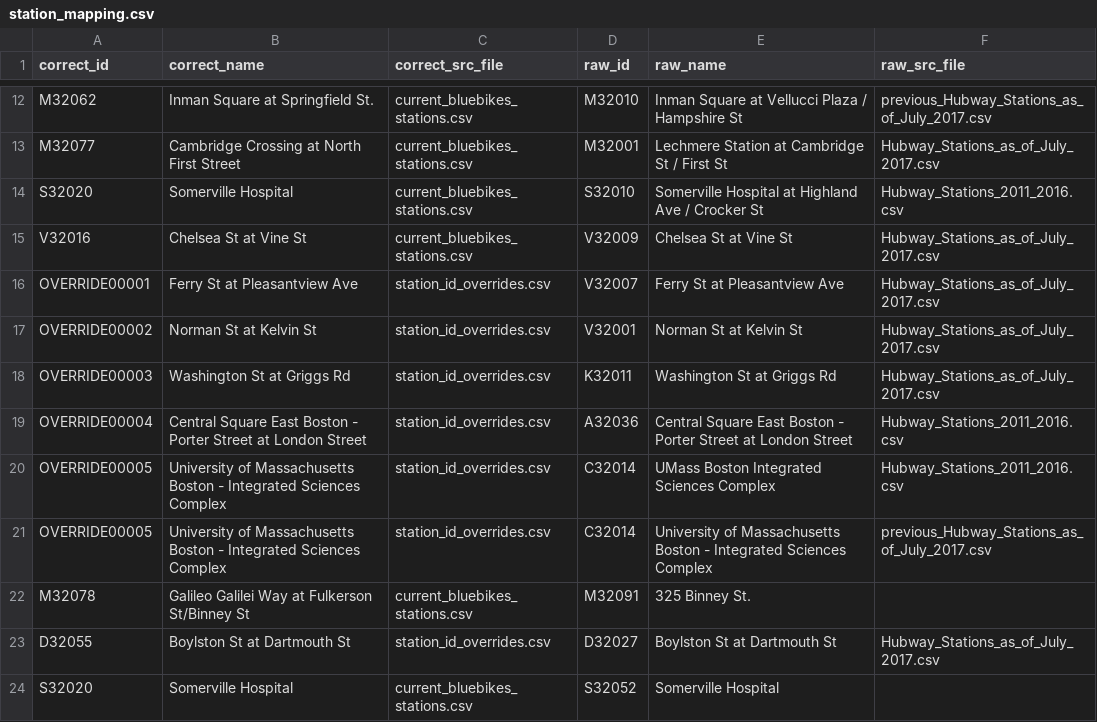
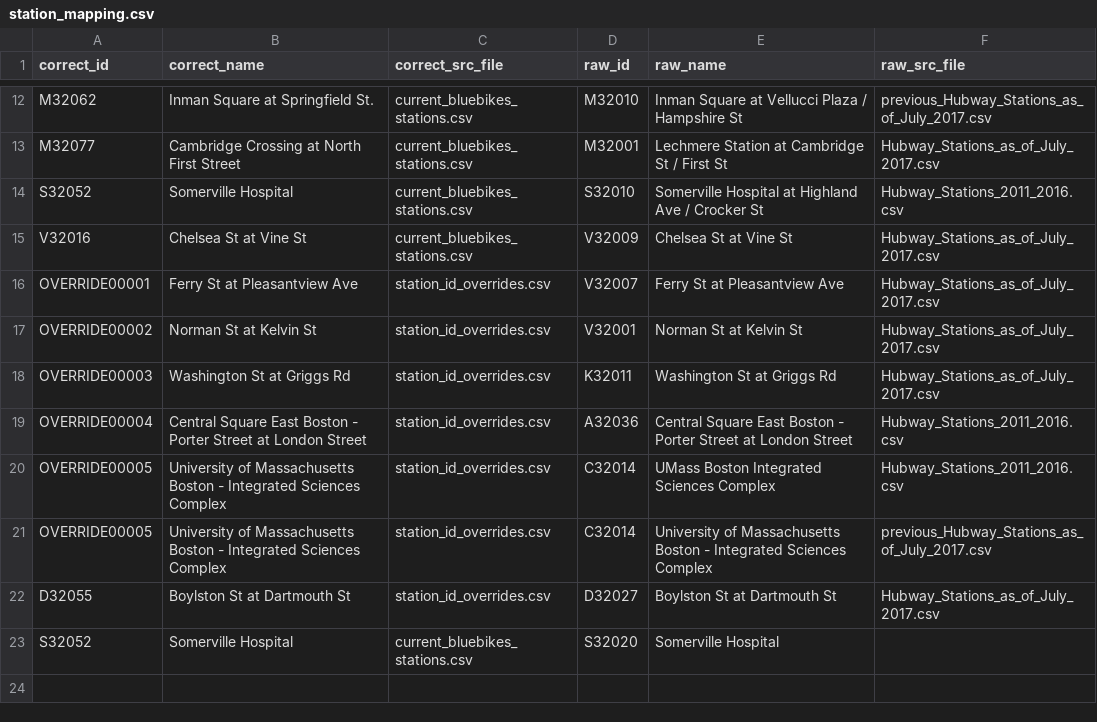
Before and after one commit to ginic/bluebikes-importer, a CSV file: src/bluebikes/stations/published/station_mapping.csv, drawn as a sheet; only a part is shown, gaps mark what is left out.

```diff
--- a/src/bluebikes/stations/published/station_mapping.csv
+++ b/src/bluebikes/stations/published/station_mapping.csv
@@ -13,3 +13,3 @@ M32062,Inman Square at Springfield St.,current_bluebikes_stations.csv,M32010,Inm
 M32077,Cambridge Crossing at North First Street,current_bluebikes_stations.csv,M32001,Lechmere Station at Cambridge St / First St,Hubway_Stations_as_of_July_2017.csv
-S32020,Somerville Hospital,current_bluebikes_stations.csv,S32010,Somerville Hospital at Highland Ave / Crocker St,Hubway_Stations_2011_2016.csv
+S32052,Somerville Hospital,current_bluebikes_stations.csv,S32010,Somerville Hospital at Highland Ave / Crocker St,Hubway_Stations_2011_2016.csv
 V32016,Chelsea St at Vine St,current_bluebikes_stations.csv,V32009,Chelsea St at Vine St,Hubway_Stations_as_of_July_2017.csv
@@ -21,4 +21,3 @@ OVERRIDE00005,University of Massachusetts Boston - Integrated Sciences Complex,s
 OVERRIDE00005,University of Massachusetts Boston - Integrated Sciences Complex,station_id_overrides.csv,C32014,University of Massachusetts Boston - Integrated Sciences Complex,previous_Hubway_Stations_as_of_July_2017.csv
-M32078,Galileo Galilei Way at Fulkerson St/Binney St,current_bluebikes_stations.csv,M32091,325 Binney St.,
 D32055,Boylston St at Dartmouth St,station_id_overrides.csv,D32027,Boylston St at Dartmouth St,Hubway_Stations_as_of_July_2017.csv
-S32020,Somerville Hospital,current_bluebikes_stations.csv,S32052,Somerville Hospital,
+S32052,Somerville Hospital,current_bluebikes_stations.csv,S32020,Somerville Hospital,
```
Also changed, not shown: src/bluebikes/stations/published/station_id_overrides.csv, 1 other file.
